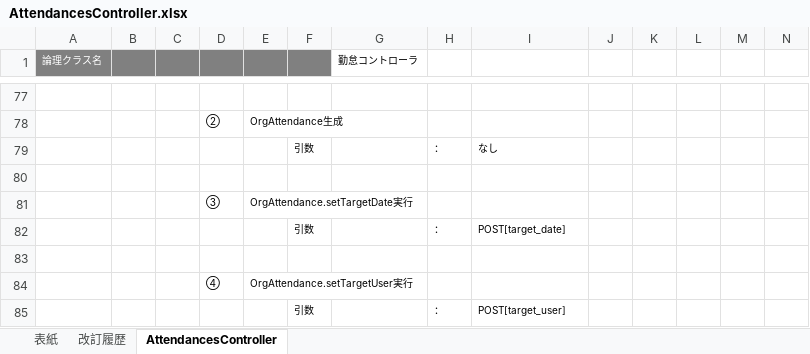
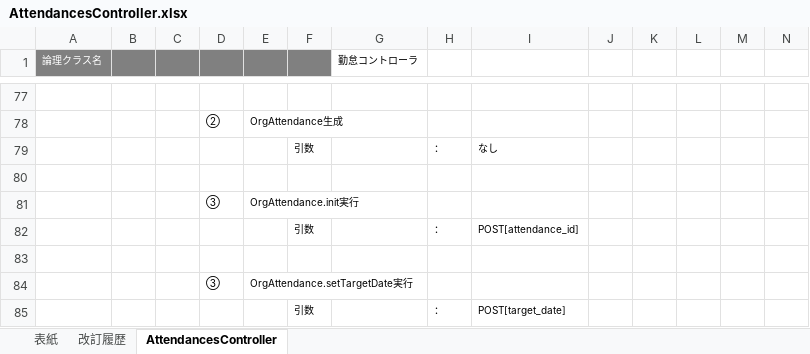
Before and after one commit to glambizm/connectyee, an Excel workbook: 30 設計/20 プログラム設計/20 クラス設計/10 backend/10 controller/AttendancesController.xlsx, sheet AttendancesController, drawn as a sheet; only a part is shown, gaps mark what is left out; the shorter side is filled out with more unchanged rows; values as stored, in another font and other column widths than the file's, no borders; rows hold the shown columns only; the diff names each change by its address in the sheet, - before the commit and + after, or states it on an @@ line.

```diff
--- a/30 設計/20 プログラム設計/20 クラス設計/10 backend/10 controller/AttendancesController.xlsx (sheet AttendancesController)
+++ b/30 設計/20 プログラム設計/20 クラス設計/10 backend/10 controller/AttendancesController.xlsx (sheet AttendancesController)
+row 81:  |  |  | ③ | OrgAttendance.init実行
+row 82:  |  |  |  |  | 引数 |  | ： | POST[attendance_id]
+row 83: (empty)
```
Also changed, not shown: 2 other files.
